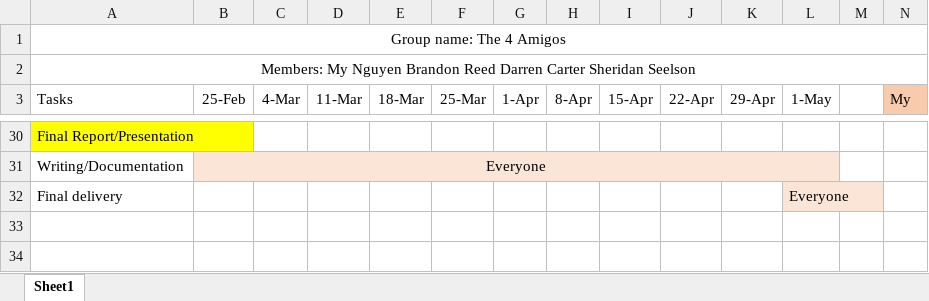
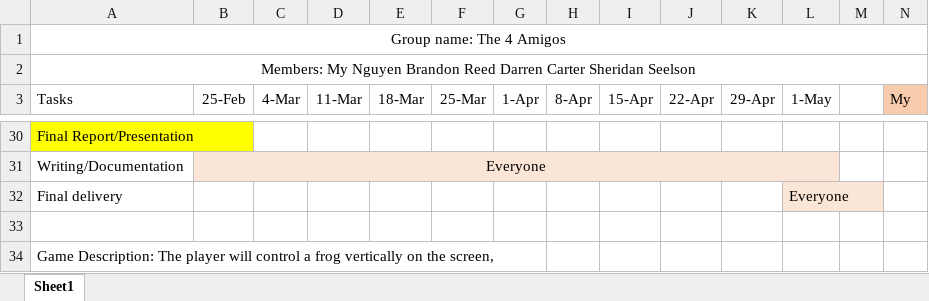
Before and after one commit to baylorboy1122/Frogger_to_the_max, an Excel workbook: Schedule.xlsx, sheet Sheet1, drawn as a sheet; only a part is shown, gaps mark what is left out; values as stored, in another font and other column widths than the file's, no borders; the diff names each change by its address in the sheet, - before the commit and + after, or states it on an @@ line.

```diff
--- a/Schedule.xlsx (sheet Sheet1)
+++ b/Schedule.xlsx (sheet Sheet1)
+row 33: (empty)
+row 34: Game Description: The player will control a frog vertically on the screen,
```
Also changed, not shown: 12 other files.
